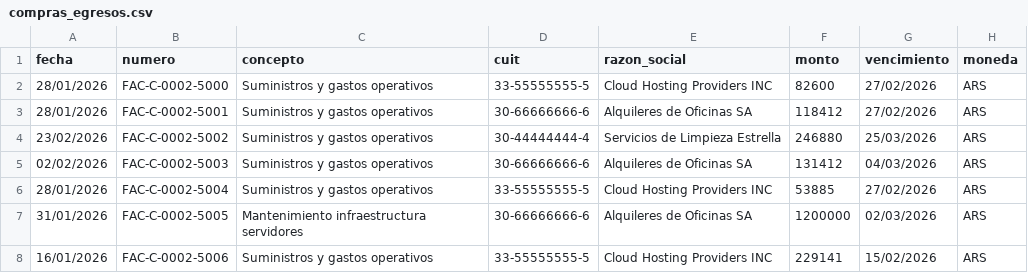
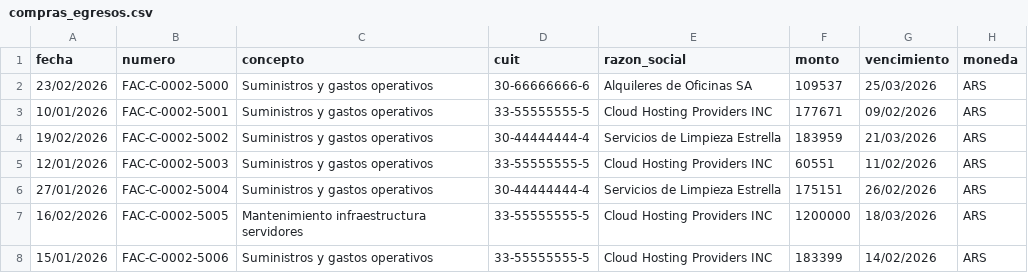
Before and after one commit to msaa911/BiFlow, a CSV file: test_data/compras_egresos.csv, drawn as a sheet; only a part is shown; the diff covers the shown part only.

```diff
--- a/test_data/compras_egresos.csv
+++ b/test_data/compras_egresos.csv
@@ -1,8 +1,8 @@
 fecha,numero,concepto,cuit,razon_social,monto,vencimiento,moneda
-28/01/2026,FAC-C-0002-5000,Suministros y gastos operativos,33-55555555-5,Cloud Hosting Providers INC,82600,27/02/2026,ARS
-28/01/2026,FAC-C-0002-5001,Suministros y gastos operativos,30-66666666-6,Alquileres de Oficinas SA,118412,27/02/2026,ARS
-23/02/2026,FAC-C-0002-5002,Suministros y gastos operativos,30-44444444-4,Servicios de Limpieza Estrella,246880,25/03/2026,ARS
-02/02/2026,FAC-C-0002-5003,Suministros y gastos operativos,30-66666666-6,Alquileres de Oficinas SA,131412,04/03/2026,ARS
-28/01/2026,FAC-C-0002-5004,Suministros y gastos operativos,33-55555555-5,Cloud Hosting Providers INC,53885,27/02/2026,ARS
-31/01/2026,FAC-C-0002-5005,Mantenimiento infraestructura servidores,30-66666666-6,Alquileres de Oficinas SA,1200000,02/03/2026,ARS
-16/01/2026,FAC-C-0002-5006,Suministros y gastos operativos,33-55555555-5,Cloud Hosting Providers INC,229141,15/02/2026,ARS
+23/02/2026,FAC-C-0002-5000,Suministros y gastos operativos,30-66666666-6,Alquileres de Oficinas SA,109537,25/03/2026,ARS
+10/01/2026,FAC-C-0002-5001,Suministros y gastos operativos,33-55555555-5,Cloud Hosting Providers INC,177671,09/02/2026,ARS
+19/02/2026,FAC-C-0002-5002,Suministros y gastos operativos,30-44444444-4,Servicios de Limpieza Estrella,183959,21/03/2026,ARS
+12/01/2026,FAC-C-0002-5003,Suministros y gastos operativos,33-55555555-5,Cloud Hosting Providers INC,60551,11/02/2026,ARS
+27/01/2026,FAC-C-0002-5004,Suministros y gastos operativos,30-44444444-4,Servicios de Limpieza Estrella,175151,26/02/2026,ARS
+16/02/2026,FAC-C-0002-5005,Mantenimiento infraestructura servidores,33-55555555-5,Cloud Hosting Providers INC,1200000,18/03/2026,ARS
+15/01/2026,FAC-C-0002-5006,Suministros y gastos operativos,33-55555555-5,Cloud Hosting Providers INC,183399,14/02/2026,ARS
```
Also changed, not shown: 51 edited cells elsewhere in this file, test_data/extracto_bancario_columnas.csv, test_data/ordenes_pago.csv, 3 other files.
